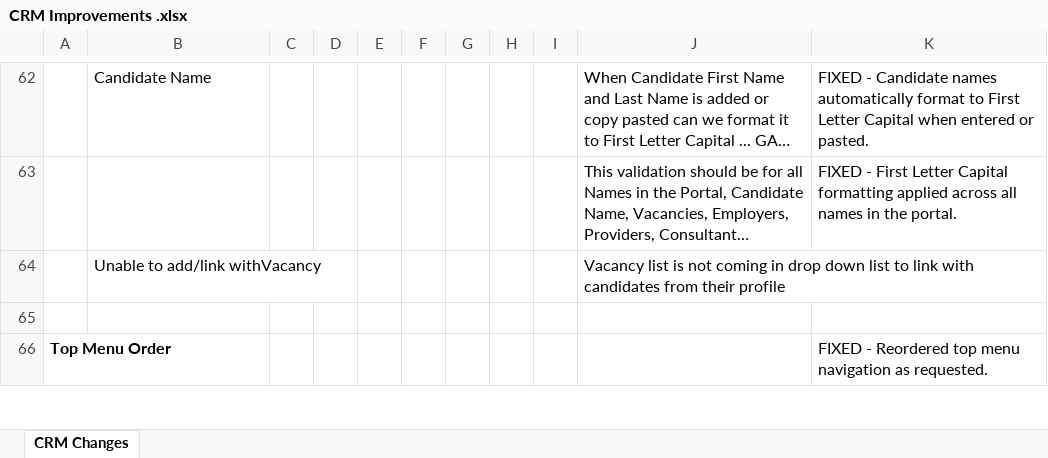
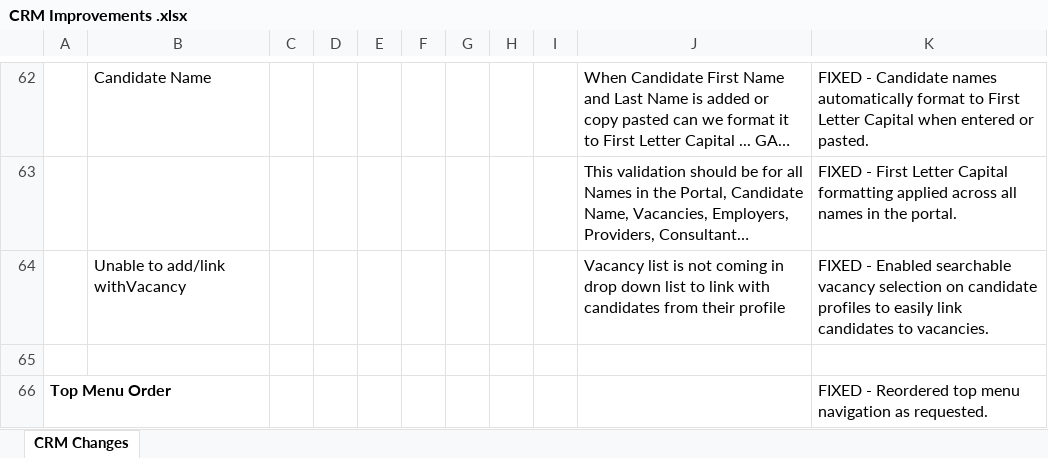
Before and after one commit to gitpraths/ats-platforms, an Excel workbook: doc/CRM Improvements .xlsx, sheet CRM Changes, drawn as a sheet; only a part is shown, gaps mark what is left out; long unchanged cells end in …; values as stored, in another font and other column widths than the file's, no borders; charts and pictures not drawn; the diff names each change by its address in the sheet, - before the commit and + after, or states it on an @@ line.

Commit message:
fix(candidates): include job_id in candidate applications and mark Row 64 as FIXED

```diff
--- a/doc/CRM Improvements .xlsx (sheet CRM Changes)
+++ b/doc/CRM Improvements .xlsx (sheet CRM Changes)
-K64: (empty)
+K64: FIXED - Enabled searchable vacancy selection on candidate profiles to easily link candidates to vacancies.
```
Also changed, not shown: 1 other file.
